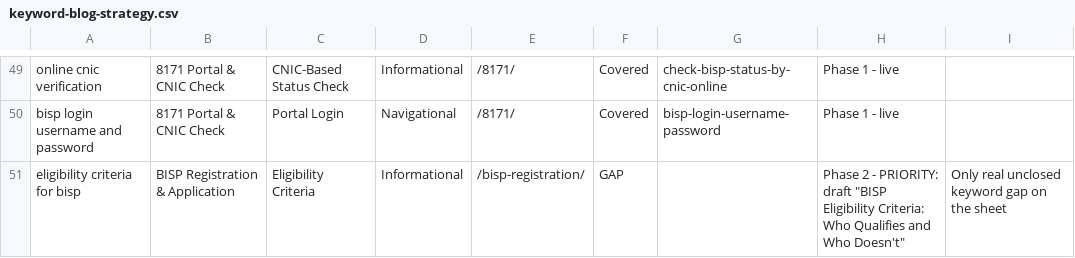
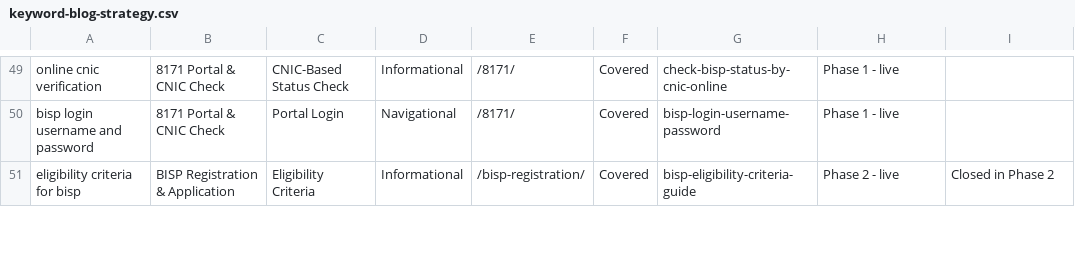
Before and after one commit to salmanbb002/pakbenefits-com, a CSV file: keyword-blog-strategy.csv, drawn as a sheet; only a part is shown, gaps mark what is left out; the diff covers the shown part only.

Commit message:
Update content calendar and keyword strategy with published BISP registration mistakes guide

```diff
--- a/keyword-blog-strategy.csv
+++ b/keyword-blog-strategy.csv
@@ -50,2 +50,2 @@ online cnic verification,8171 Portal & CNIC Check,CNIC-Based Status Check,Inform
 bisp login username and password,8171 Portal & CNIC Check,Portal Login,Navigational,/8171/,Covered,bisp-login-username-password,Phase 1 - live,
-eligibility criteria for bisp,BISP Registration & Application,Eligibility Criteria,Informational,/bisp-registration/,GAP,,"Phase 2 - PRIORITY: draft ""BISP Eligibility Criteria: Who Qualifies and Who Doesn't""",Only real unclosed keyword gap on the sheet
+eligibility criteria for bisp,BISP Registration & Application,Eligibility Criteria,Informational,/bisp-registration/,Covered,bisp-eligibility-criteria-guide,Phase 2 - live,Closed in Phase 2
```
Also changed, not shown: 6 edited cells elsewhere in this file, 3 other files.
